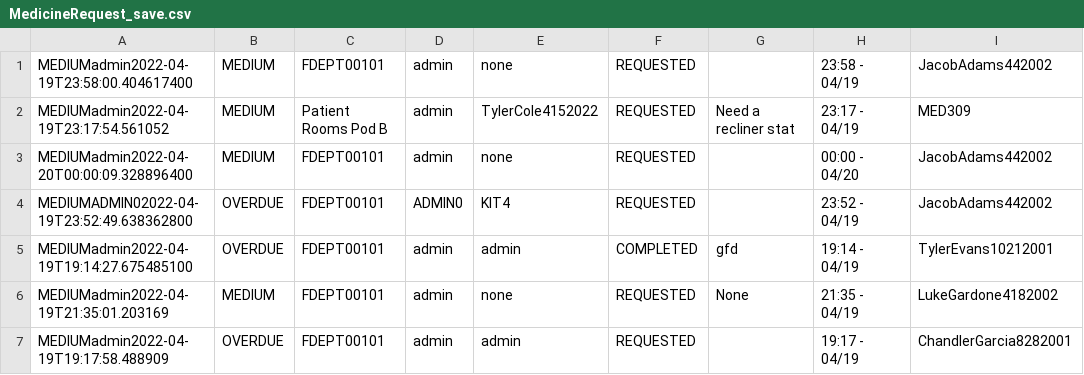
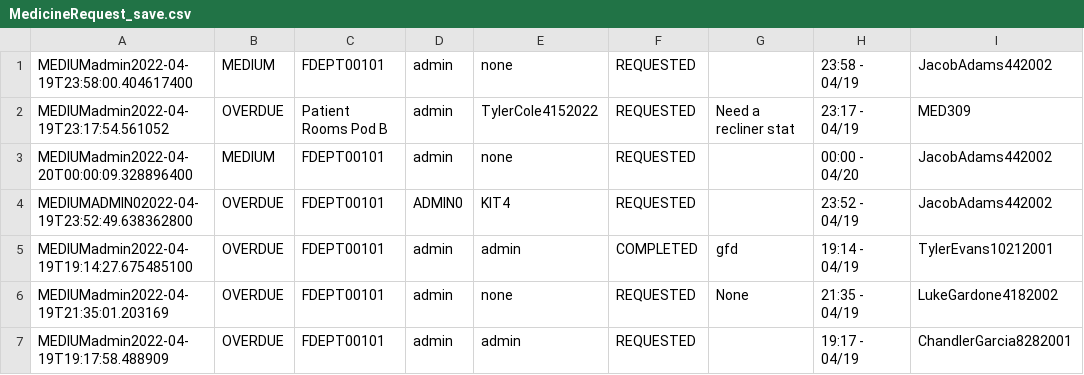
Before and after one commit to CS3733-D22-Team-D/CS3733-D22-Team-D-Application, a CSV file: MedicineRequest_save.csv, drawn as a sheet; only a part is shown; the diff names each change by its address in the sheet, - before the commit and + after, or states it on an @@ line.

```diff
--- a/MedicineRequest_save.csv
+++ b/MedicineRequest_save.csv
-B2: MEDIUM
+B2: OVERDUE
-B6: MEDIUM
+B6: OVERDUE
```
Also changed, not shown: LabRequest_save.csv, PatientTransportRequest_save.csv, 3 other files.
